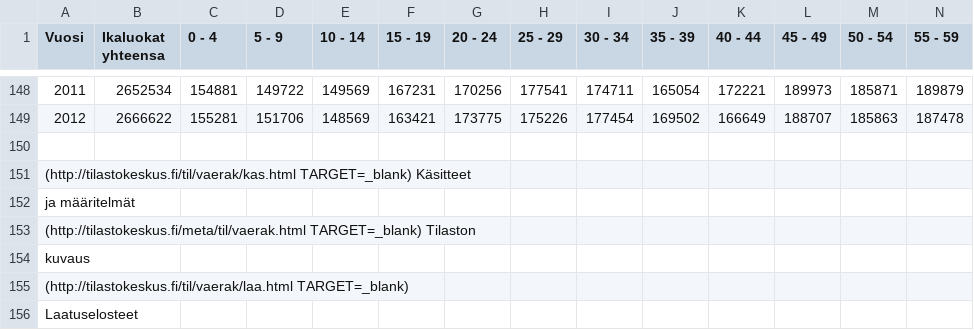
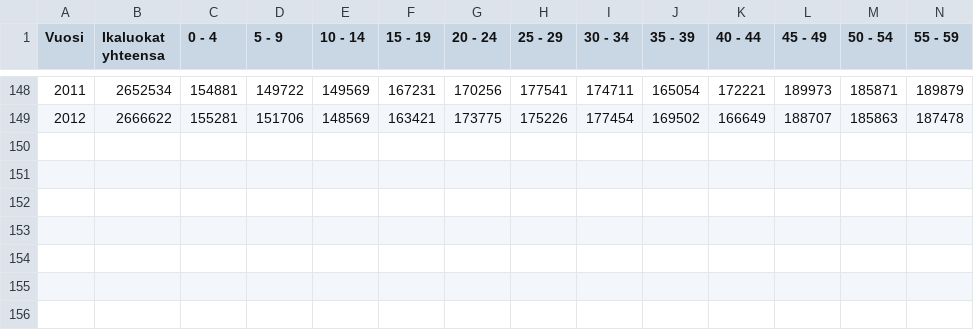
Before and after one commit to sktoiva/visut, a CSV file: alkoholi/miehet.csv, drawn as a sheet; only a part is shown, gaps mark what is left out; rows hold the shown columns only; the diff names each change by its address in the sheet, - before the commit and + after, or states it on an @@ line.

Commit message:
Add data editing in R and first plot

```diff
--- a/alkoholi/miehet.csv
+++ b/alkoholi/miehet.csv
-row 150: (empty)
-row 151: (http://tilastokeskus.fi/til/vaerak/kas.html TARGET=_blank) Käsitteet
-row 152: ja määritelmät
-row 153: (http://tilastokeskus.fi/meta/til/vaerak.html TARGET=_blank) Tilaston
-row 154: kuvaus
-row 155: (http://tilastokeskus.fi/til/vaerak/laa.html TARGET=_blank)
-row 156: Laatuselosteet
```
Also changed, not shown: alkoholi/naiset.csv, 1 other file.
